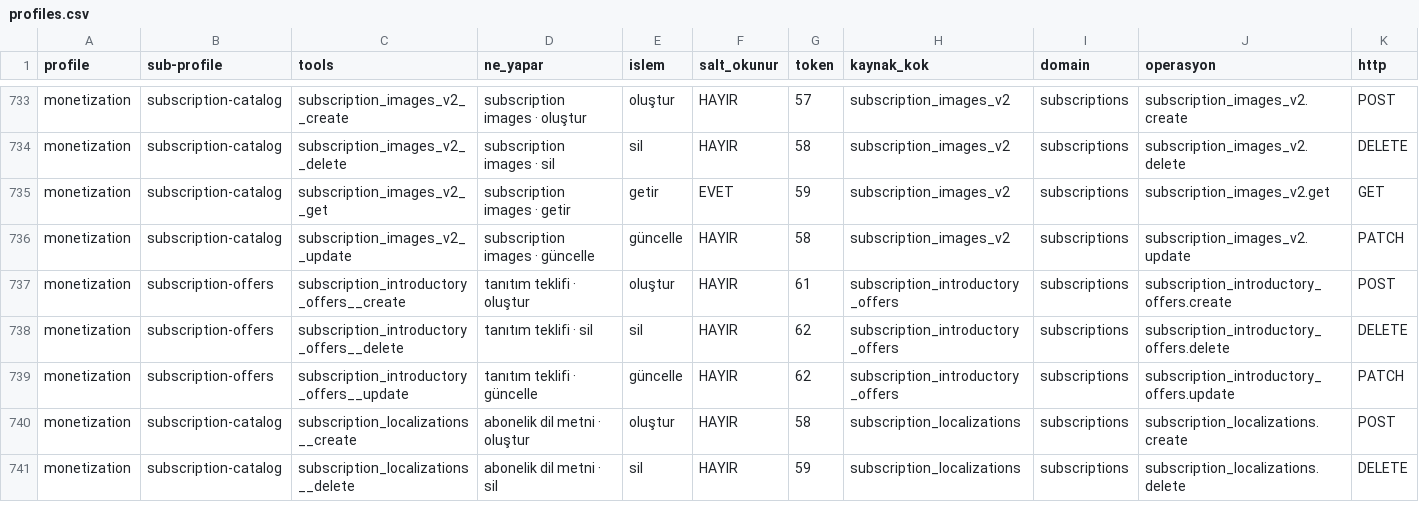
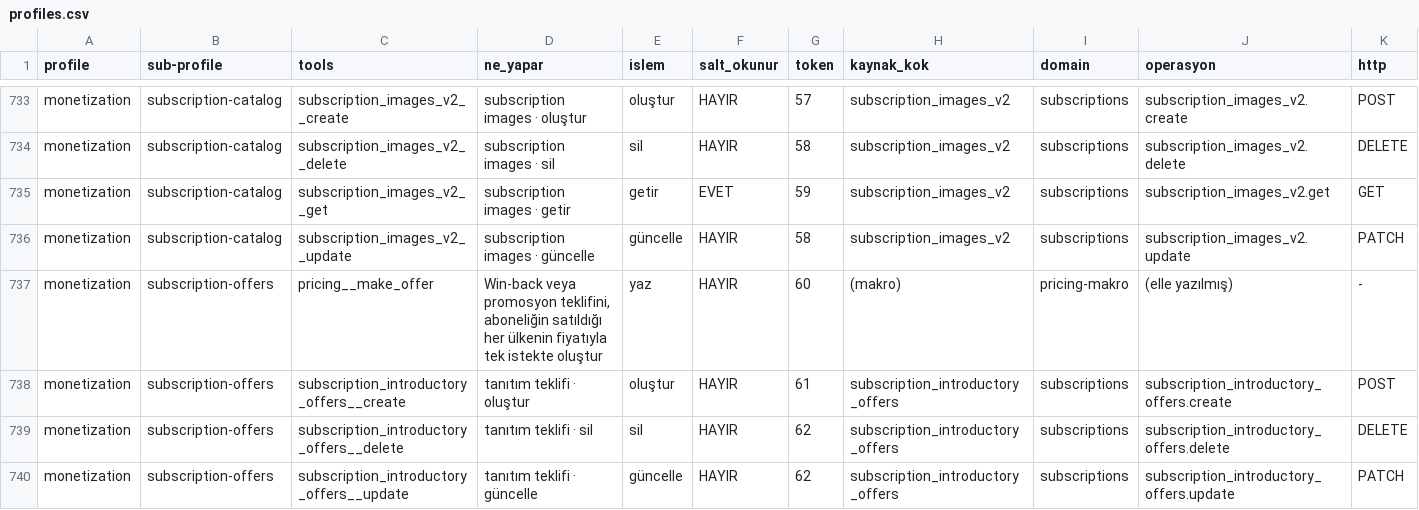
Before and after one commit to erayendes/app-store-connect-mcp, a CSV file: spec/profiles.csv, drawn as a sheet; only a part is shown, gaps mark what is left out; the shorter side is filled out with more unchanged rows; rows hold the shown columns only; the diff names each change by its address in the sheet, - before the commit and + after, or states it on an @@ line.

```diff
--- a/spec/profiles.csv
+++ b/spec/profiles.csv
+row 737: monetization | subscription-offers | pricing__make_offer | Win-back veya promosyon teklifini, aboneliğin satıldığı her ülkenin fiyatıyla tek istekte oluştur | yaz | HAYIR | 60 | (makro) | pricing-makro | (elle yazılmış) | -
```
Also changed, not shown: 18 other files.
